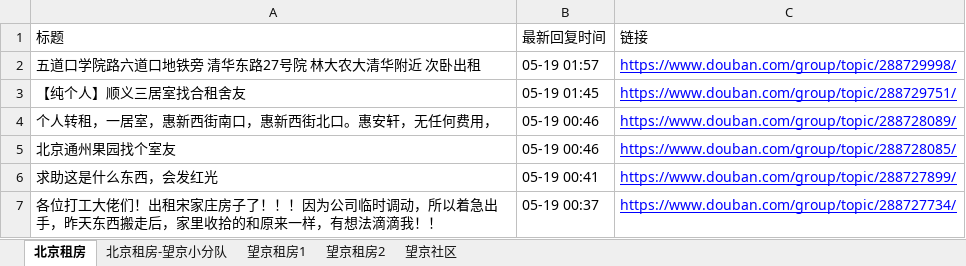
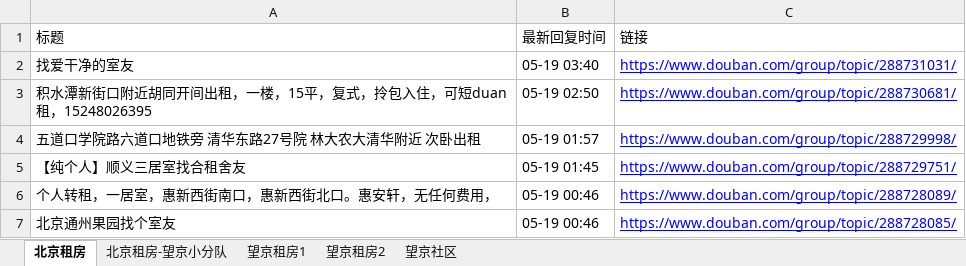
Before and after one commit to slzhang13/rent-info-crawler, an Excel workbook: douban_rent_info.xlsx, sheet 北京租房, drawn as a sheet; only a part is shown; the shorter side is filled out with more unchanged rows; values as stored, in another font and other column widths than the file's, no borders; the diff names each change by its address in the sheet, - before the commit and + after, or states it on an @@ line.

```diff
--- a/douban_rent_info.xlsx (sheet 北京租房)
+++ b/douban_rent_info.xlsx (sheet 北京租房)
+row 2: 找爱干净的室友 | 05-19 03:40 | https://www.douban.com/group/topic/288731031/
+row 3: 积水潭新街口附近胡同开间出租，一楼，15平，复式，拎包入住，可短duan租，15248026395 | 05-19 02:50 | https://www.douban.com/group/topic/288730681/
```
Also changed, not shown: 1 other file.
